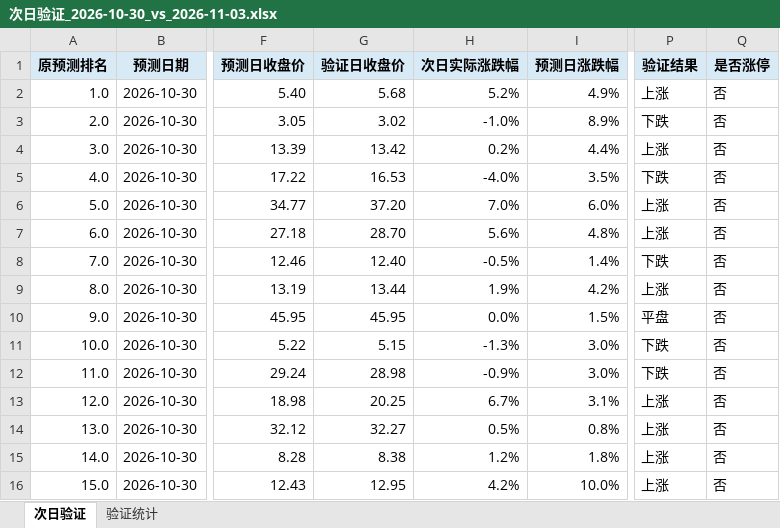
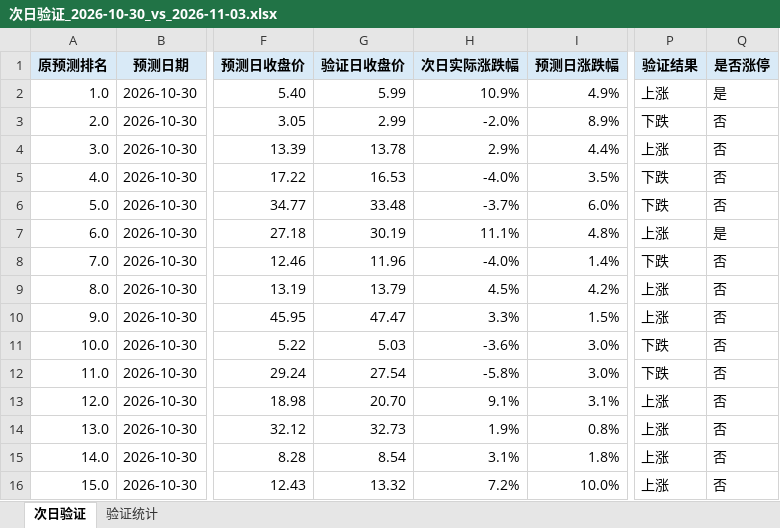
Before and after one commit to ethanjiang1008-lgtm/seven-factor-stock-picker, an Excel workbook: data/candidate_pool_validation/次日验证_2026-10-30_vs_2026-11-03.xlsx, sheet 次日验证, drawn as a sheet; only a part is shown, gaps mark what is left out; values as stored, in another font and other column widths than the file's, no borders; the diff covers the shown part only; the diff names each change by its address in the sheet, - before the commit and + after, or states it on an @@ line.

```diff
--- a/data/candidate_pool_validation/次日验证_2026-10-30_vs_2026-11-03.xlsx (sheet 次日验证)
+++ b/data/candidate_pool_validation/次日验证_2026-10-30_vs_2026-11-03.xlsx (sheet 次日验证)
-G2 (验证日收盘价): 5.68
+G2 (验证日收盘价): 5.99
-H2 (次日实际涨跌幅): 5.2%
+H2 (次日实际涨跌幅): 10.9%
-Q2 (是否涨停): 否
+Q2 (是否涨停): 是
-G3 (验证日收盘价): 3.02
+G3 (验证日收盘价): 2.99
-H3 (次日实际涨跌幅): -1.0%
+H3 (次日实际涨跌幅): -2.0%
-G4 (验证日收盘价): 13.42
+G4 (验证日收盘价): 13.78
-H4 (次日实际涨跌幅): 0.2%
+H4 (次日实际涨跌幅): 2.9%
-G6 (验证日收盘价): 37.20
+G6 (验证日收盘价): 33.48
-H6 (次日实际涨跌幅): 7.0%
+H6 (次日实际涨跌幅): -3.7%
-P6 (验证结果): 上涨
+P6 (验证结果): 下跌
-G7 (验证日收盘价): 28.70
+G7 (验证日收盘价): 30.19
-H7 (次日实际涨跌幅): 5.6%
+H7 (次日实际涨跌幅): 11.1%
-Q7 (是否涨停): 否
+Q7 (是否涨停): 是
-G8 (验证日收盘价): 12.40
+G8 (验证日收盘价): 11.96
-H8 (次日实际涨跌幅): -0.5%
+H8 (次日实际涨跌幅): -4.0%
-G9 (验证日收盘价): 13.44
+G9 (验证日收盘价): 13.79
-H9 (次日实际涨跌幅): 1.9%
+H9 (次日实际涨跌幅): 4.5%
-G10 (验证日收盘价): 45.95
+G10 (验证日收盘价): 47.47
-H10 (次日实际涨跌幅): 0.0%
+H10 (次日实际涨跌幅): 3.3%
-P10 (验证结果): 平盘
+P10 (验证结果): 上涨
-G11 (验证日收盘价): 5.15
+G11 (验证日收盘价): 5.03
-H11 (次日实际涨跌幅): -1.3%
+H11 (次日实际涨跌幅): -3.6%
-G12 (验证日收盘价): 28.98
+G12 (验证日收盘价): 27.54
-H12 (次日实际涨跌幅): -0.9%
+H12 (次日实际涨跌幅): -5.8%
-G13 (验证日收盘价): 20.25
+G13 (验证日收盘价): 20.70
-H13 (次日实际涨跌幅): 6.7%
+H13 (次日实际涨跌幅): 9.1%
-G14 (验证日收盘价): 32.27
+G14 (验证日收盘价): 32.73
-H14 (次日实际涨跌幅): 0.5%
+H14 (次日实际涨跌幅): 1.9%
-G15 (验证日收盘价): 8.38
+G15 (验证日收盘价): 8.54
-H15 (次日实际涨跌幅): 1.2%
+H15 (次日实际涨跌幅): 3.1%
-G16 (验证日收盘价): 12.95
+G16 (验证日收盘价): 13.32
-H16 (次日实际涨跌幅): 4.2%
+H16 (次日实际涨跌幅): 7.2%
```
Also changed, not shown: 1867 edited cells elsewhere in this sheet, sheet 验证统计, data/candidate_pool_reviews/候选池复盘_2026-11-03.xlsx, 4 other files.
